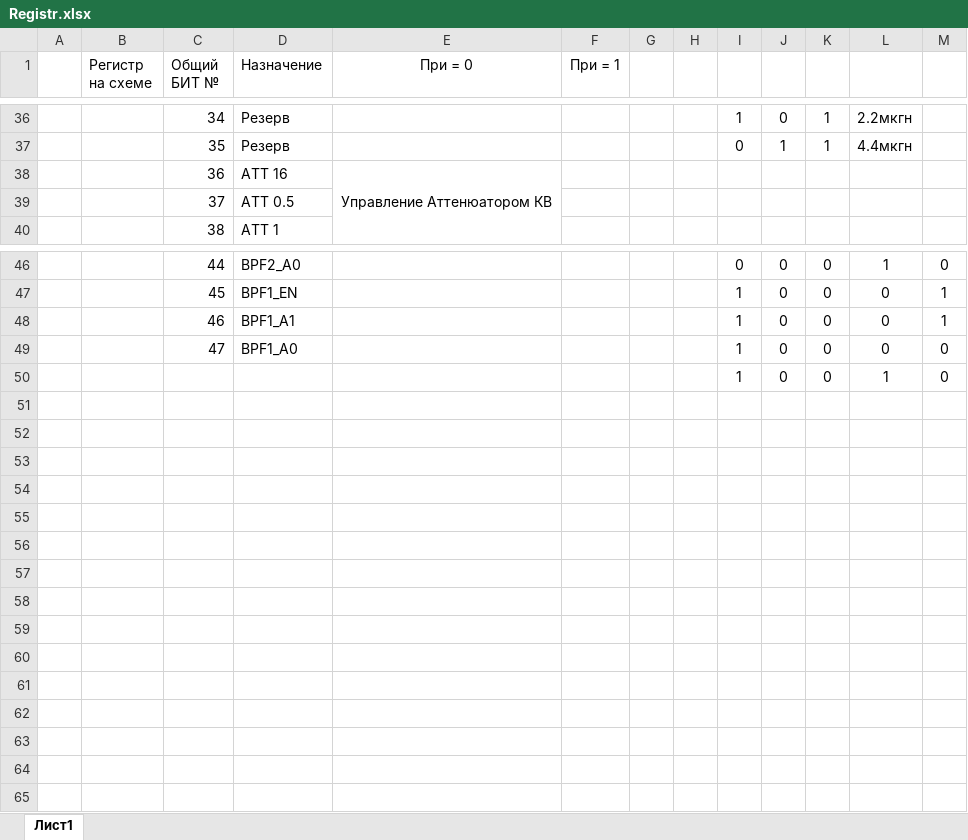
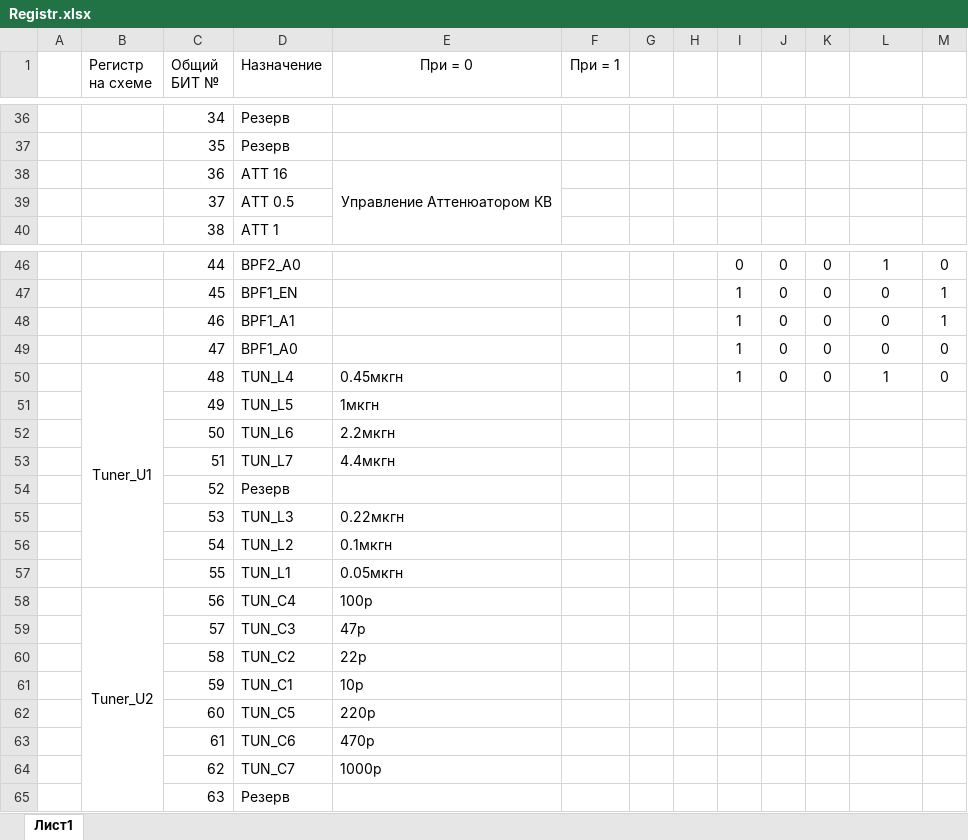
Before and after one commit to witalis3/UA3REO-DDC-Transceiver, an Excel workbook: Schematic/Wolf-2/Altium_Designer/W2-M_BOARD/Registr.xlsx, sheet Лист1, drawn as a sheet; only a part is shown, gaps mark what is left out; values as stored, in another font and other column widths than the file's, no borders; rows hold the shown columns only; the diff covers the shown part only; the diff names each change by its address in the sheet, - before the commit and + after, or states it on an @@ line.

```diff
--- a/Schematic/Wolf-2/Altium_Designer/W2-M_BOARD/Registr.xlsx (sheet Лист1)
+++ b/Schematic/Wolf-2/Altium_Designer/W2-M_BOARD/Registr.xlsx (sheet Лист1)
-I36: 1
+I36: (empty)
-J36: 0
+J36: (empty)
-K36:K37: 1
+K36:K37: (empty)
-L36: 2.2мкгн
+L36: (empty)
-I37: 0
+I37: (empty)
-J37: 1
+J37: (empty)
-L37: 4.4мкгн
+L37: (empty)
-B50 (Регистр на схеме): (empty)
+B50 (Регистр на схеме): Tuner_U1
+B50:B57 merged
-C50 (Общий БИТ №): (empty)
+C50 (Общий БИТ №): 48
-D50 (Назначение): (empty)
+D50 (Назначение): TUN_L4
-E50 (При = 0): (empty)
+E50 (При = 0): 0.45мкгн
+row 51:  |  | 49 | TUN_L5 | 1мкгн
+row 52:  |  | 50 | TUN_L6 | 2.2мкгн
+row 53:  |  | 51 | TUN_L7 | 4.4мкгн
+row 54:  |  | 52 | Резерв
+row 55:  |  | 53 | TUN_L3 | 0.22мкгн
+row 56:  |  | 54 | TUN_L2 | 0.1мкгн
+row 57:  |  | 55 | TUN_L1 | 0.05мкгн
+row 58:  | Tuner_U2 | 56 | TUN_С4 | 100p
+row 59:  |  | 57 | TUN_С3 | 47p
+row 60:  |  | 58 | TUN_С2 | 22p
+row 61:  |  | 59 | TUN_С1 | 10p
+row 62:  |  | 60 | TUN_С5 | 220p
+row 63:  |  | 61 | TUN_С6 | 470p
+row 64:  |  | 62 | TUN_С7 | 1000p
+row 65:  |  | 63 | Резерв
```
Also changed, not shown: 73 edited cells and cell formats elsewhere in this sheet, 19 other files.
